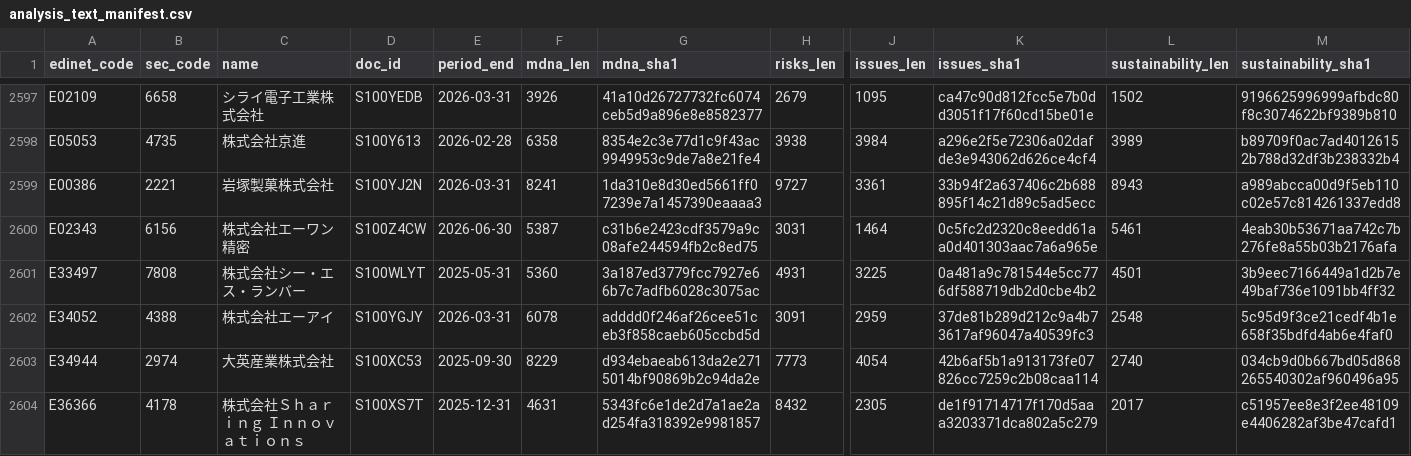
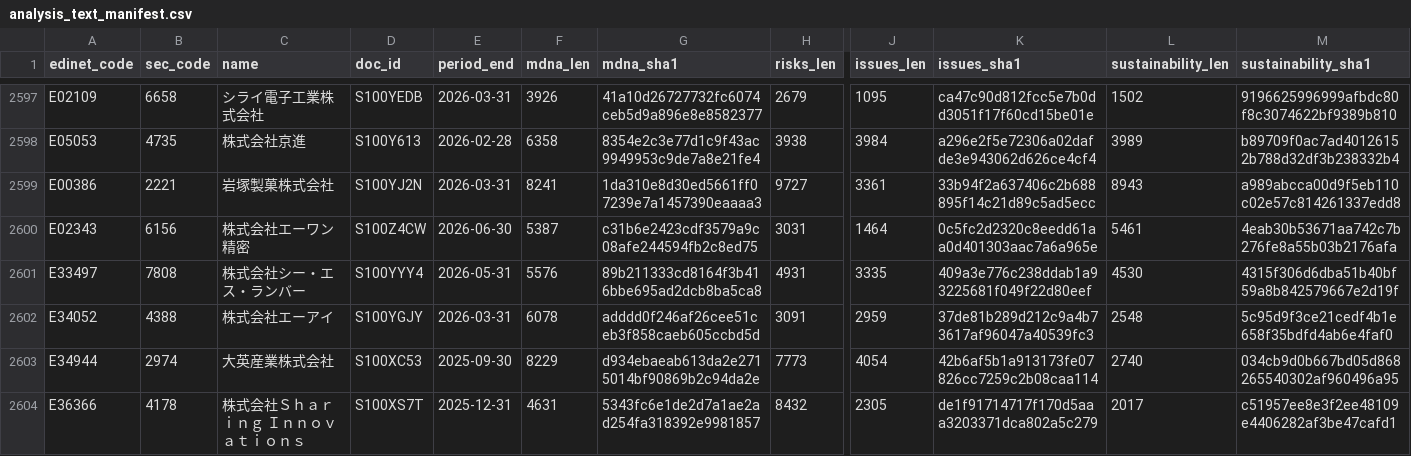
Before and after one commit to varmil/nenshu, a CSV file: pipeline/data/analysis_text_manifest.csv, drawn as a sheet; only a part is shown, gaps mark what is left out; the diff names each change by its address in the sheet, - before the commit and + after, or states it on an @@ line.

```diff
--- a/pipeline/data/analysis_text_manifest.csv
+++ b/pipeline/data/analysis_text_manifest.csv
-D2601 (doc_id): S100WLYT
+D2601 (doc_id): S100YYY4
-E2601 (period_end): 2025-05-31
+E2601 (period_end): 2026-05-31
-F2601 (mdna_len): 5360
+F2601 (mdna_len): 5576
-G2601 (mdna_sha1): 3a187ed3779fcc7927e66b7c7adfb6028c3075ac
+G2601 (mdna_sha1): 89b211333cd8164f3b416bbe695ad2dcb8ba5ca8
-J2601 (issues_len): 3225
+J2601 (issues_len): 3335
-K2601 (issues_sha1): 0a481a9c781544e5cc776df588719db2d0cbe4b2
+K2601 (issues_sha1): 409a3e776c238ddab1a93225681f049f22d80eef
-L2601 (sustainability_len): 4501
+L2601 (sustainability_len): 4530
-M2601 (sustainability_sha1): 3b9eec7166449a1d2b7e49baf736e1091bb4ff32
+M2601 (sustainability_sha1): 4315f306d6dba51b40bf59a8b842579667e2d19f
```
Also changed, not shown: 1 other file.
